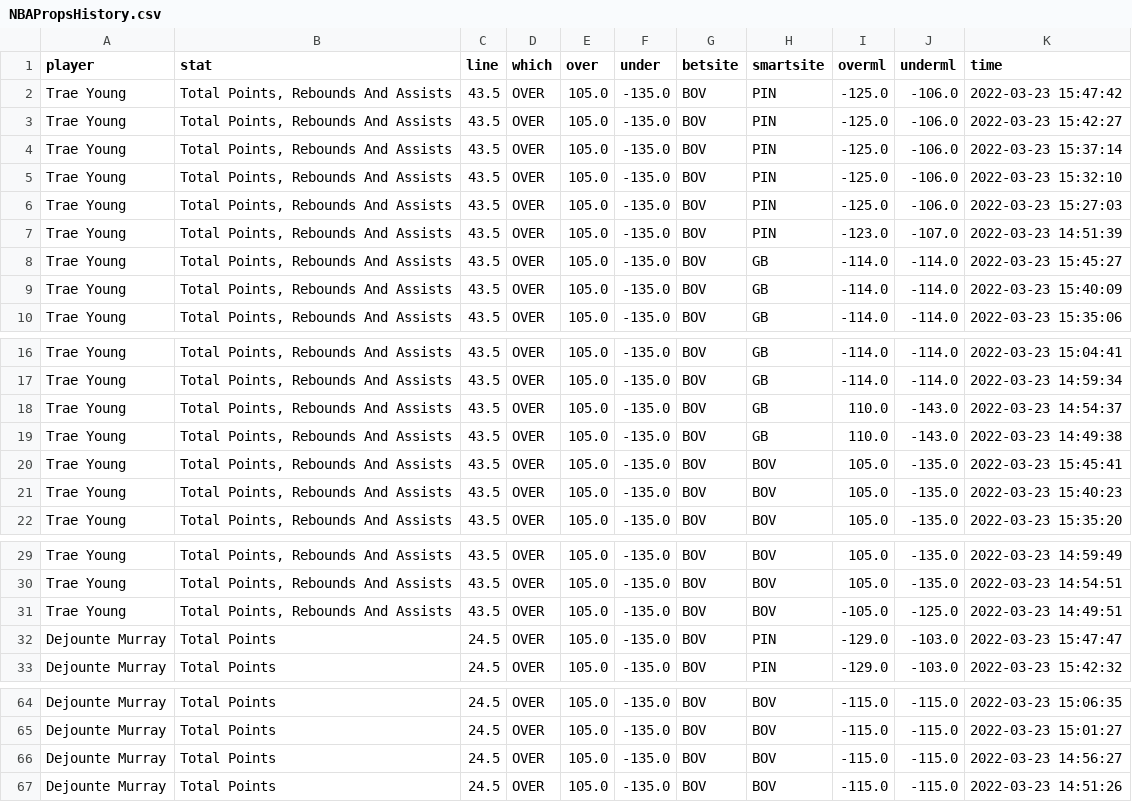
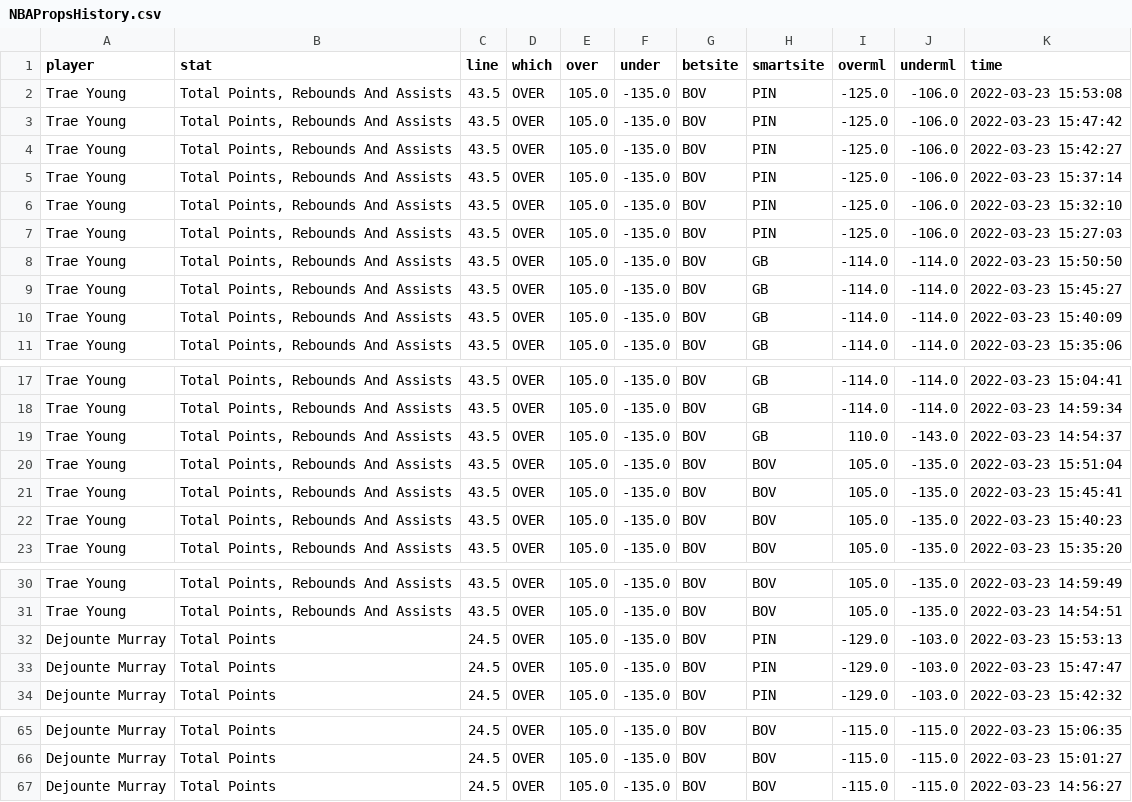
Before and after one commit to BShim92/Public, a CSV file: NBAPropsHistory.csv, drawn as a sheet; only a part is shown, gaps mark what is left out; the diff covers the shown part only.

```diff
--- a/NBAPropsHistory.csv
+++ b/NBAPropsHistory.csv
@@ -1,2 +1,3 @@
 player,stat,line,which,over,under,betsite,smartsite,overml,underml,time
+Trae Young,"Total Points, Rebounds And Assists",43.5,OVER,105.0,-135.0,BOV,PIN,-125.0,-106.0,2022-03-23 15:53:08
 Trae Young,"Total Points, Rebounds And Assists",43.5,OVER,105.0,-135.0,BOV,PIN,-125.0,-106.0,2022-03-23 15:47:42
@@ -6,3 +7,3 @@ Trae Young,"Total Points, Rebounds And Assists",43.5,OVER,105.0,-135.0,BOV,PIN,-
 Trae Young,"Total Points, Rebounds And Assists",43.5,OVER,105.0,-135.0,BOV,PIN,-125.0,-106.0,2022-03-23 15:27:03
-Trae Young,"Total Points, Rebounds And Assists",43.5,OVER,105.0,-135.0,BOV,PIN,-123.0,-107.0,2022-03-23 14:51:39
+Trae Young,"Total Points, Rebounds And Assists",43.5,OVER,105.0,-135.0,BOV,GB,-114.0,-114.0,2022-03-23 15:50:50
 Trae Young,"Total Points, Rebounds And Assists",43.5,OVER,105.0,-135.0,BOV,GB,-114.0,-114.0,2022-03-23 15:45:27
@@ -18,3 +19,3 @@ Trae Young,"Total Points, Rebounds And Assists",43.5,OVER,105.0,-135.0,BOV,GB,-1
 Trae Young,"Total Points, Rebounds And Assists",43.5,OVER,105.0,-135.0,BOV,GB,110.0,-143.0,2022-03-23 14:54:37
-Trae Young,"Total Points, Rebounds And Assists",43.5,OVER,105.0,-135.0,BOV,GB,110.0,-143.0,2022-03-23 14:49:38
+Trae Young,"Total Points, Rebounds And Assists",43.5,OVER,105.0,-135.0,BOV,BOV,105.0,-135.0,2022-03-23 15:51:04
 Trae Young,"Total Points, Rebounds And Assists",43.5,OVER,105.0,-135.0,BOV,BOV,105.0,-135.0,2022-03-23 15:45:41
@@ -30,3 +31,3 @@ Trae Young,"Total Points, Rebounds And Assists",43.5,OVER,105.0,-135.0,BOV,BOV,1
 Trae Young,"Total Points, Rebounds And Assists",43.5,OVER,105.0,-135.0,BOV,BOV,105.0,-135.0,2022-03-23 14:54:51
-Trae Young,"Total Points, Rebounds And Assists",43.5,OVER,105.0,-135.0,BOV,BOV,-105.0,-125.0,2022-03-23 14:49:51
+Dejounte Murray,Total Points,24.5,OVER,105.0,-135.0,BOV,PIN,-129.0,-103.0,2022-03-23 15:53:13
 Dejounte Murray,Total Points,24.5,OVER,105.0,-135.0,BOV,PIN,-129.0,-103.0,2022-03-23 15:47:47
@@ -66,2 +67 @@ Dejounte Murray,Total Points,24.5,OVER,105.0,-135.0,BOV,BOV,-115.0,-115.0,2022-0
 Dejounte Murray,Total Points,24.5,OVER,105.0,-135.0,BOV,BOV,-115.0,-115.0,2022-03-23 14:56:27
-Dejounte Murray,Total Points,24.5,OVER,105.0,-135.0,BOV,BOV,-115.0,-115.0,2022-03-23 14:51:26
```
Also changed, not shown: 8 edited cells elsewhere in this file, NBAProps.csv, NBAPropsHistory_NoDupe.csv.
